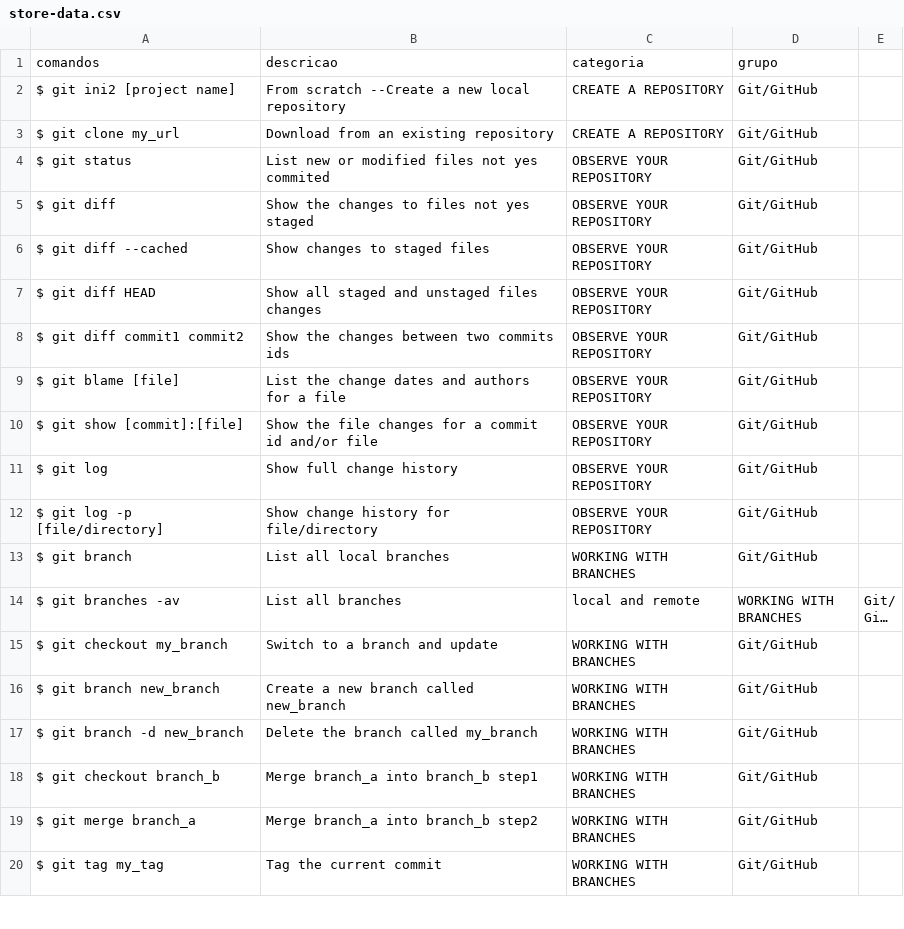
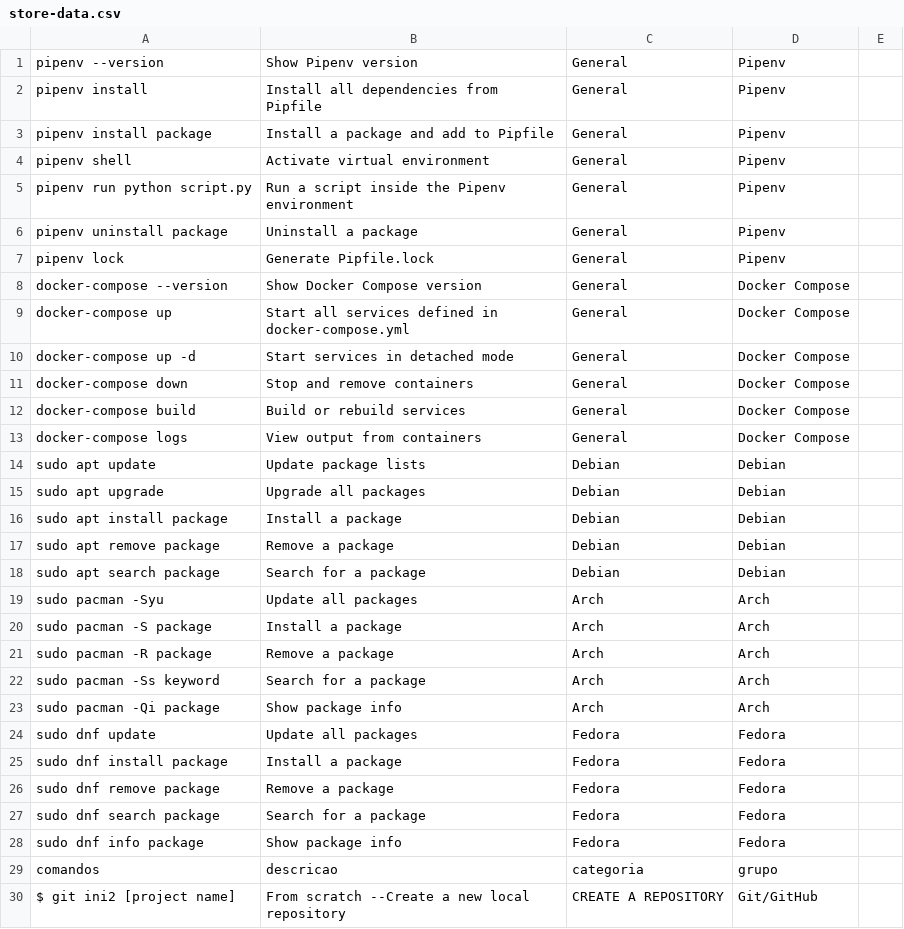
Before and after one commit to ConradoAlmeida/cheatsheets, a CSV file: _data/store-data.csv, drawn as a sheet; only a part is shown; the shorter side is filled out with more unchanged rows; long unchanged cells end in …; the diff names each change by its address in the sheet, - before the commit and + after, or states it on an @@ line.

```diff
--- a/_data/store-data.csv
+++ b/_data/store-data.csv
+row 1: pipenv --version | Show Pipenv version | General | Pipenv
+row 2: pipenv install | Install all dependencies from Pipfile | General | Pipenv
+row 3: pipenv install package | Install a package and add to Pipfile | General | Pipenv
+row 4: pipenv shell | Activate virtual environment | General | Pipenv
+row 5: pipenv run python script.py | Run a script inside the Pipenv environment | General | Pipenv
+row 6: pipenv uninstall package | Uninstall a package | General | Pipenv
+row 7: pipenv lock | Generate Pipfile.lock | General | Pipenv
+row 8: docker-compose --version | Show Docker Compose version | General | Docker Compose
+row 9: docker-compose up | Start all services defined in docker-compose.yml | General | Docker Compose
+row 10: docker-compose up -d | Start services in detached mode | General | Docker Compose
+row 11: docker-compose down | Stop and remove containers | General | Docker Compose
+row 12: docker-compose build | Build or rebuild services | General | Docker Compose
+row 13: docker-compose logs | View output from containers | General | Docker Compose
+row 14: sudo apt update | Update package lists | Debian | Debian
+row 15: sudo apt upgrade | Upgrade all packages | Debian | Debian
+row 16: sudo apt install package | Install a package | Debian | Debian
+row 17: sudo apt remove package | Remove a package | Debian | Debian
+row 18: sudo apt search package | Search for a package | Debian | Debian
+row 19: sudo pacman -Syu | Update all packages | Arch | Arch
+row 20: sudo pacman -S package | Install a package | Arch | Arch
+row 21: sudo pacman -R package | Remove a package | Arch | Arch
+row 22: sudo pacman -Ss keyword | Search for a package | Arch | Arch
+row 23: sudo pacman -Qi package | Show package info | Arch | Arch
+row 24: sudo dnf update | Update all packages | Fedora | Fedora
+row 25: sudo dnf install package | Install a package | Fedora | Fedora
+row 26: sudo dnf remove package | Remove a package | Fedora | Fedora
+row 27: sudo dnf search package | Search for a package | Fedora | Fedora
+row 28: sudo dnf info package | Show package info | Fedora | Fedora
```
Also changed, not shown: 7 other files.
